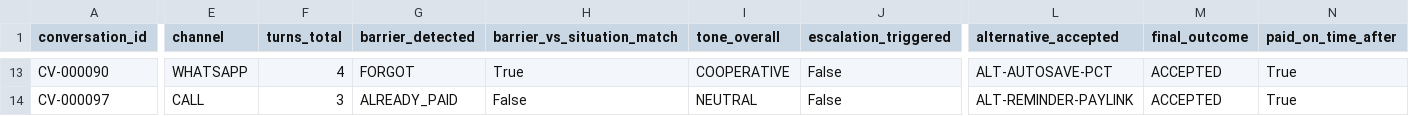
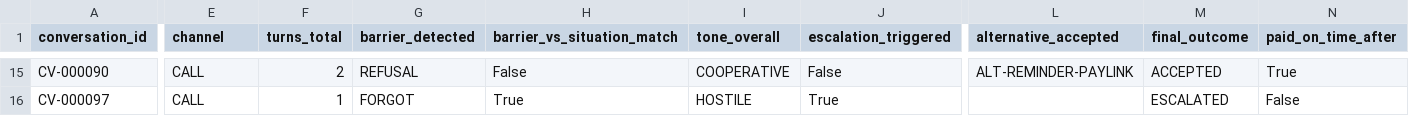
Before and after one commit to celestemendez007/Syntropy, a CSV file: research/ba_a_tiempo/data/interactions/conversations_log.csv, drawn as a sheet; only a part is shown, gaps mark what is left out; addresses are those after the commit; the diff covers the shown part only; the diff names each change by its address in the sheet, - before the commit and + after, or states it on an @@ line.

```diff
--- a/research/ba_a_tiempo/data/interactions/conversations_log.csv
+++ b/research/ba_a_tiempo/data/interactions/conversations_log.csv
-E15 (channel): WHATSAPP
+E15 (channel): CALL
-F15 (turns_total): 4
+F15 (turns_total): 2
-G15 (barrier_detected): FORGOT
+G15 (barrier_detected): REFUSAL
-H15 (barrier_vs_situation_match): True
+H15 (barrier_vs_situation_match): False
-L15 (alternative_accepted): ALT-AUTOSAVE-PCT
+L15 (alternative_accepted): ALT-REMINDER-PAYLINK
-F16 (turns_total): 3
+F16 (turns_total): 1
-G16 (barrier_detected): ALREADY_PAID
+G16 (barrier_detected): FORGOT
-H16 (barrier_vs_situation_match): False
+H16 (barrier_vs_situation_match): True
-I16 (tone_overall): NEUTRAL
+I16 (tone_overall): HOSTILE
-J16 (escalation_triggered): False
+J16 (escalation_triggered): True
-L16 (alternative_accepted): ALT-REMINDER-PAYLINK
+L16 (alternative_accepted): (empty)
-M16 (final_outcome): ACCEPTED
+M16 (final_outcome): ESCALATED
-N16 (paid_on_time_after): True
+N16 (paid_on_time_after): False
```
Also changed, not shown: 2 added rows and 31 edited cells elsewhere in this file, data/synthetic/contacts_log.csv, research/ba_a_tiempo/data/interactions/interventions_log.csv, 38 other files.
